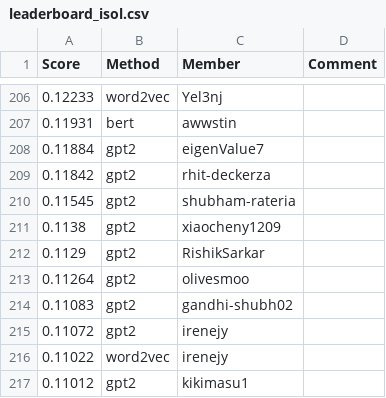
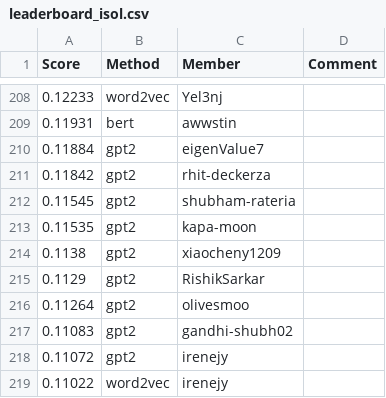
Before and after one commit to cornell-cs5740-sp25/leaderboards, a CSV file: a4/leaderboard_isol.csv, drawn as a sheet; only a part is shown, gaps mark what is left out; the shorter side is filled out with more unchanged rows; the diff covers the shown part only; the diff names each change by its address in the sheet, - before the commit and + after, or states it on an @@ line.

```diff
--- a/a4/leaderboard_isol.csv
+++ b/a4/leaderboard_isol.csv
+row 213: 0.11535 | gpt2 | kapa-moon
```
Also changed, not shown: 8 added rows and 9 removed rows elsewhere in this file.
